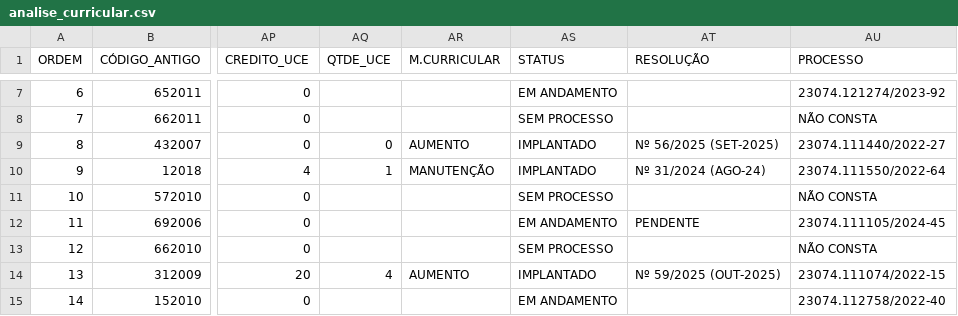
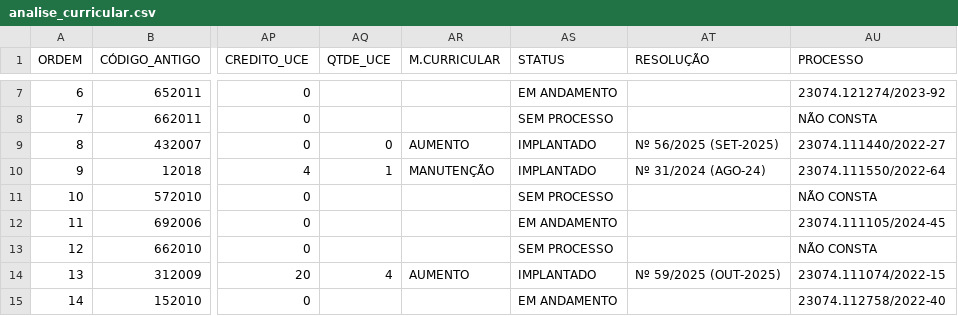
Before and after one commit to proex-ufpb/analisecurricularextensao, a CSV file: data/analise_curricular.csv, drawn as a sheet; only a part is shown, gaps mark what is left out; the diff names each change by its address in the sheet, - before the commit and + after, or states it on an @@ line.

```diff
--- a/data/analise_curricular.csv
+++ b/data/analise_curricular.csv
-AT12 (RESOLUÇÃO): PENDENTE
+AT12 (RESOLUÇÃO): (empty)
```
